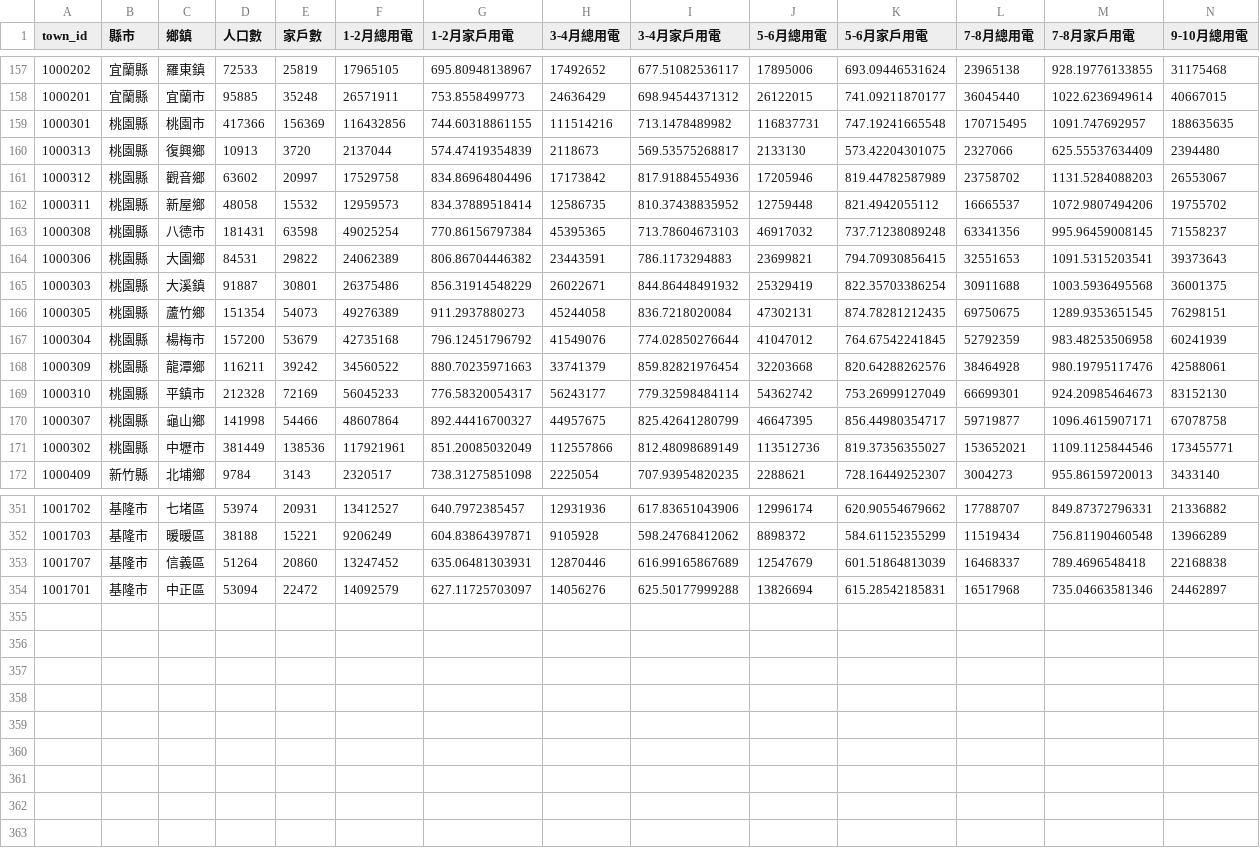
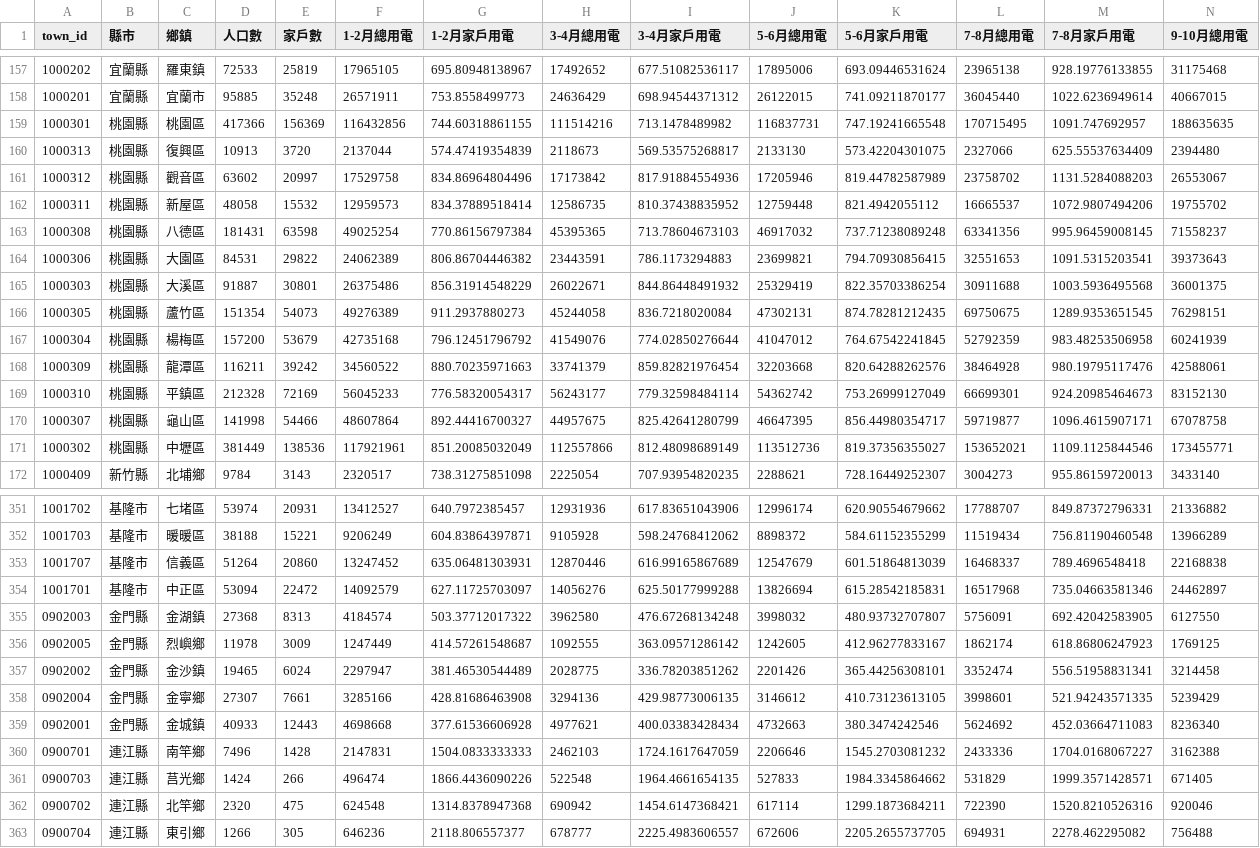
Before and after one commit to ronnywang/ecolife.epa.gov.tw, a CSV file: avg-2014.csv, drawn as a sheet; only a part is shown, gaps mark what is left out; rows hold the shown columns only; the diff covers the shown part only; the diff names each change by its address in the sheet, - before the commit and + after, or states it on an @@ line.

```diff
--- a/avg-2014.csv
+++ b/avg-2014.csv
-C159 (鄉鎮): 桃園市
+C159 (鄉鎮): 桃園區
-C160 (鄉鎮): 復興鄉
+C160 (鄉鎮): 復興區
-C161 (鄉鎮): 觀音鄉
+C161 (鄉鎮): 觀音區
-C162 (鄉鎮): 新屋鄉
+C162 (鄉鎮): 新屋區
-C163 (鄉鎮): 八德市
+C163 (鄉鎮): 八德區
-C164 (鄉鎮): 大園鄉
+C164 (鄉鎮): 大園區
-C165 (鄉鎮): 大溪鎮
+C165 (鄉鎮): 大溪區
-C166 (鄉鎮): 蘆竹鄉
+C166 (鄉鎮): 蘆竹區
-C167 (鄉鎮): 楊梅市
+C167 (鄉鎮): 楊梅區
-C168 (鄉鎮): 龍潭鄉
+C168 (鄉鎮): 龍潭區
-C169 (鄉鎮): 平鎮市
+C169 (鄉鎮): 平鎮區
-C170 (鄉鎮): 龜山鄉
+C170 (鄉鎮): 龜山區
-C171 (鄉鎮): 中壢市
+C171 (鄉鎮): 中壢區
+row 355: 0902003 | 金門縣 | 金湖鎮 | 27368 | 8313 | 4184574 | 503.37712017322 | 3962580 | 476.67268134248 | 3998032 | 480.93732707807 | 5756091 | 692.42042583905 | 6127550
+row 356: 0902005 | 金門縣 | 烈嶼鄉 | 11978 | 3009 | 1247449 | 414.57261548687 | 1092555 | 363.09571286142 | 1242605 | 412.96277833167 | 1862174 | 618.86806247923 | 1769125
+row 357: 0902002 | 金門縣 | 金沙鎮 | 19465 | 6024 | 2297947 | 381.46530544489 | 2028775 | 336.78203851262 | 2201426 | 365.44256308101 | 3352474 | 556.51958831341 | 3214458
+row 358: 0902004 | 金門縣 | 金寧鄉 | 27307 | 7661 | 3285166 | 428.81686463908 | 3294136 | 429.98773006135 | 3146612 | 410.73123613105 | 3998601 | 521.94243571335 | 5239429
+row 359: 0902001 | 金門縣 | 金城鎮 | 40933 | 12443 | 4698668 | 377.61536606928 | 4977621 | 400.03383428434 | 4732663 | 380.3474242546 | 5624692 | 452.03664711083 | 8236340
+row 360: 0900701 | 連江縣 | 南竿鄉 | 7496 | 1428 | 2147831 | 1504.0833333333 | 2462103 | 1724.1617647059 | 2206646 | 1545.2703081232 | 2433336 | 1704.0168067227 | 3162388
+row 361: 0900703 | 連江縣 | 莒光鄉 | 1424 | 266 | 496474 | 1866.4436090226 | 522548 | 1964.4661654135 | 527833 | 1984.3345864662 | 531829 | 1999.3571428571 | 671405
+row 362: 0900702 | 連江縣 | 北竿鄉 | 2320 | 475 | 624548 | 1314.8378947368 | 690942 | 1454.6147368421 | 617114 | 1299.1873684211 | 722390 | 1520.8210526316 | 920046
+row 363: 0900704 | 連江縣 | 東引鄉 | 1266 | 305 | 646236 | 2118.806557377 | 678777 | 2225.4983606557 | 672606 | 2205.2655737705 | 694931 | 2278.462295082 | 756488
```
Also changed, not shown: 1 edited cell elsewhere in this file, avg-2009.csv, avg-2010.csv, 3 other files.
